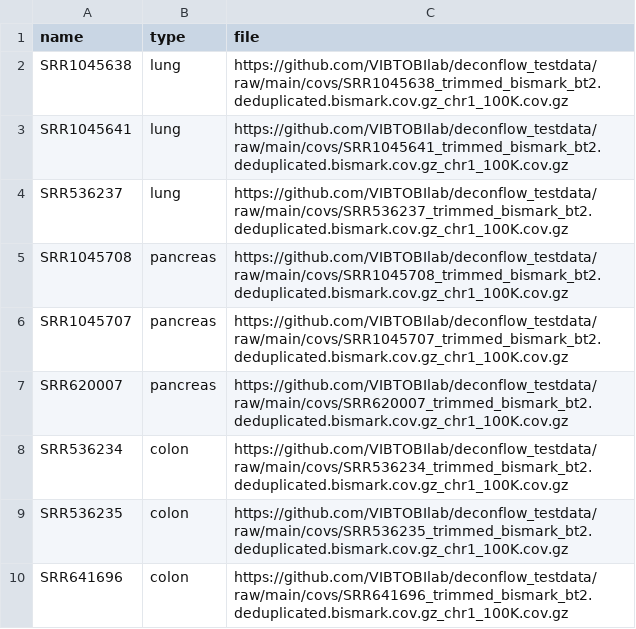
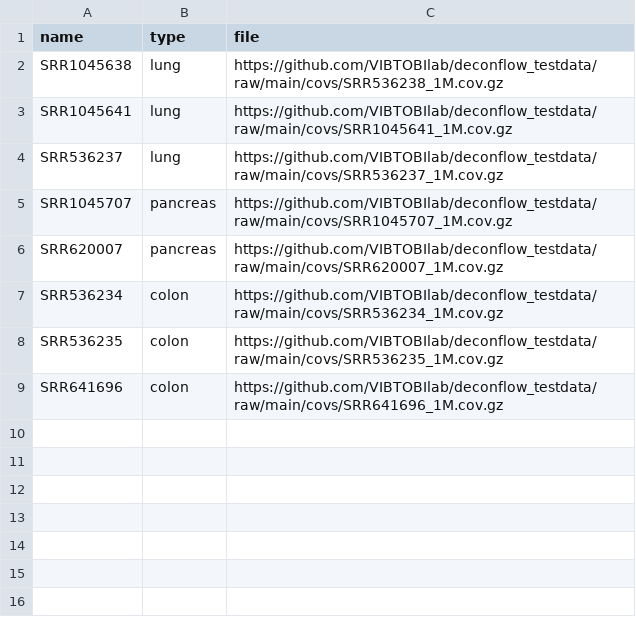
Before and after one commit to VIBTOBIlab/deconflow_testdata, a CSV file: resources/ref_cov.csv, drawn as a sheet.

```diff
--- a/resources/ref_cov.csv
+++ b/resources/ref_cov.csv
@@ -1,10 +1,9 @@
 name,type,file
-SRR1045638,lung,https://github.com/VIBTOBIlab/deconflow_testdata/raw/main/covs/SRR1045638_trimmed_bismark_bt2.deduplicated.bismark.cov.gz_chr1_100K.cov.gz
-SRR1045641,lung,https://github.com/VIBTOBIlab/deconflow_testdata/raw/main/covs/SRR1045641_trimmed_bismark_bt2.deduplicated.bismark.cov.gz_chr1_100K.cov.gz
-SRR536237,lung,https://github.com/VIBTOBIlab/deconflow_testdata/raw/main/covs/SRR536237_trimmed_bismark_bt2.deduplicated.bismark.cov.gz_chr1_100K.cov.gz
-SRR1045708,pancreas,https://github.com/VIBTOBIlab/deconflow_testdata/raw/main/covs/SRR1045708_trimmed_bismark_bt2.deduplicated.bismark.cov.gz_chr1_100K.cov.gz
-SRR1045707,pancreas,https://github.com/VIBTOBIlab/deconflow_testdata/raw/main/covs/SRR1045707_trimmed_bismark_bt2.deduplicated.bismark.cov.gz_chr1_100K.cov.gz
-SRR620007,pancreas,https://github.com/VIBTOBIlab/deconflow_testdata/raw/main/covs/SRR620007_trimmed_bismark_bt2.deduplicated.bismark.cov.gz_chr1_100K.cov.gz
-SRR536234,colon,https://github.com/VIBTOBIlab/deconflow_testdata/raw/main/covs/SRR536234_trimmed_bismark_bt2.deduplicated.bismark.cov.gz_chr1_100K.cov.gz
-SRR536235,colon,https://github.com/VIBTOBIlab/deconflow_testdata/raw/main/covs/SRR536235_trimmed_bismark_bt2.deduplicated.bismark.cov.gz_chr1_100K.cov.gz
-SRR641696,colon,https://github.com/VIBTOBIlab/deconflow_testdata/raw/main/covs/SRR641696_trimmed_bismark_bt2.deduplicated.bismark.cov.gz_chr1_100K.cov.gz
+SRR1045638,lung,https://github.com/VIBTOBIlab/deconflow_testdata/raw/main/covs/SRR536238_1M.cov.gz
+SRR1045641,lung,https://github.com/VIBTOBIlab/deconflow_testdata/raw/main/covs/SRR1045641_1M.cov.gz
+SRR536237,lung,https://github.com/VIBTOBIlab/deconflow_testdata/raw/main/covs/SRR536237_1M.cov.gz
+SRR1045707,pancreas,https://github.com/VIBTOBIlab/deconflow_testdata/raw/main/covs/SRR1045707_1M.cov.gz
+SRR620007,pancreas,https://github.com/VIBTOBIlab/deconflow_testdata/raw/main/covs/SRR620007_1M.cov.gz
+SRR536234,colon,https://github.com/VIBTOBIlab/deconflow_testdata/raw/main/covs/SRR536234_1M.cov.gz
+SRR536235,colon,https://github.com/VIBTOBIlab/deconflow_testdata/raw/main/covs/SRR536235_1M.cov.gz
+SRR641696,colon,https://github.com/VIBTOBIlab/deconflow_testdata/raw/main/covs/SRR641696_1M.cov.gz
```
Also changed, not shown: resources/bulk_samples_bam.csv, resources/bulk_samples_cov.csv, 31 other files.
